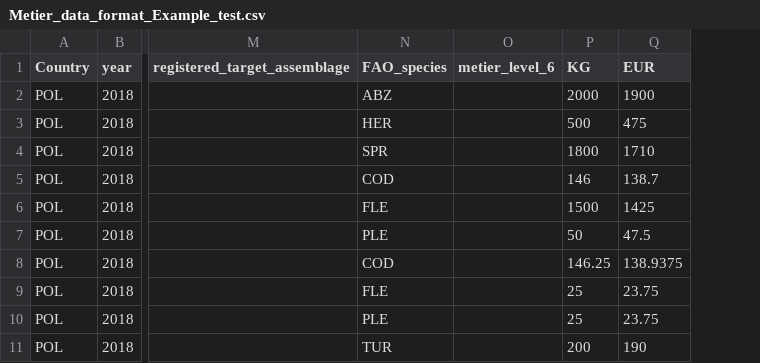
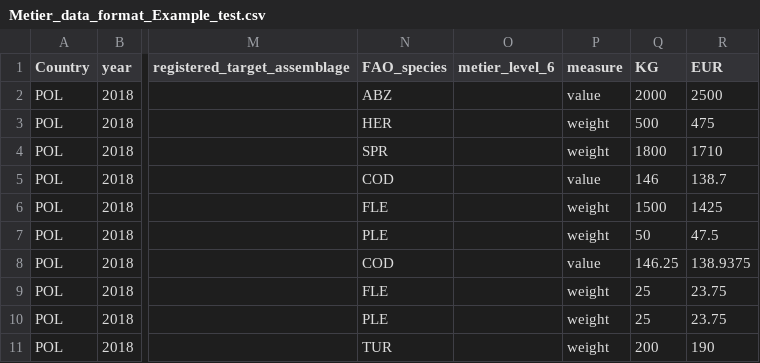
Before and after one commit to ices-eg/RCGs, a CSV file: Metiers/Scripts/Metier_data_format_Example_test.csv, drawn as a sheet; only a part is shown, gaps mark what is left out; addresses are those after the commit; the diff names each change by its address in the sheet, - before the commit and + after, or states it on an @@ line.

Commit message:
Added a measure type as a parameter for determinig metiers
In the input data format, a "measure" has beem added. It is used by the script to determine the target assemblage.

```diff
--- a/Metiers/Scripts/Metier_data_format_Example_test.csv
+++ b/Metiers/Scripts/Metier_data_format_Example_test.csv
+column P (measure), rows 2-11: value | weight | weight | value | weight | weight | value | weight | weight | weight
-R2 (EUR): 1900
+R2 (EUR): 2500
```
Also changed, not shown: 1 other file.
